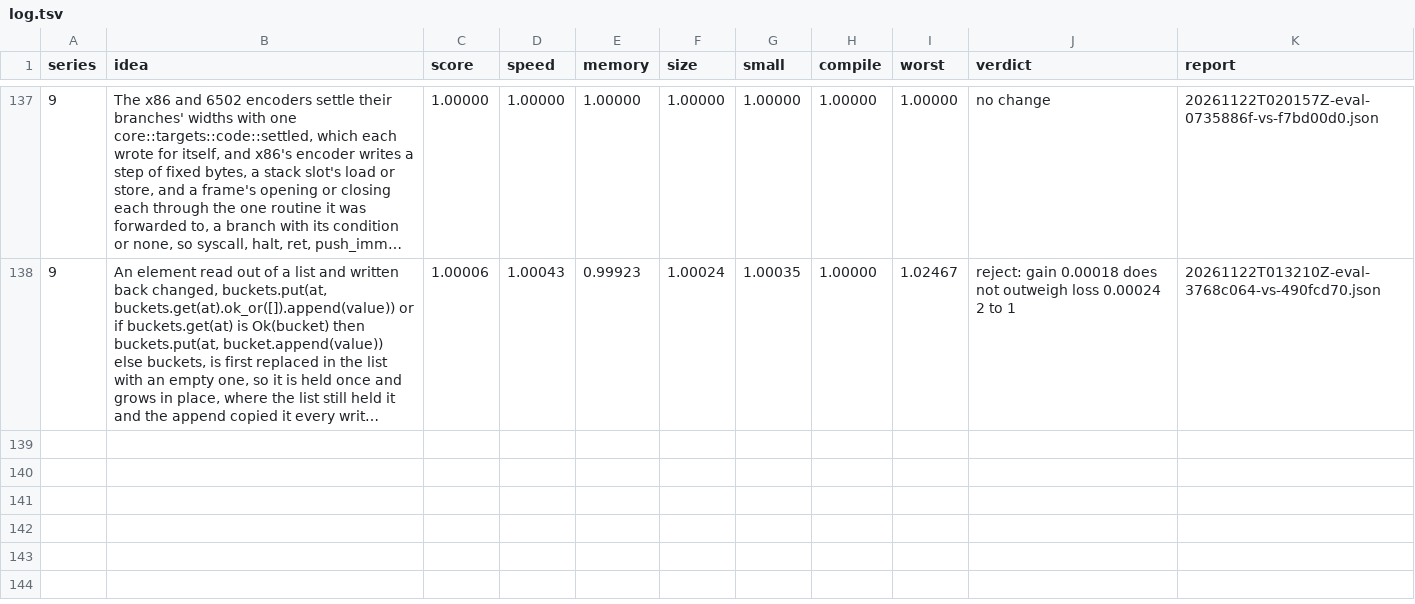
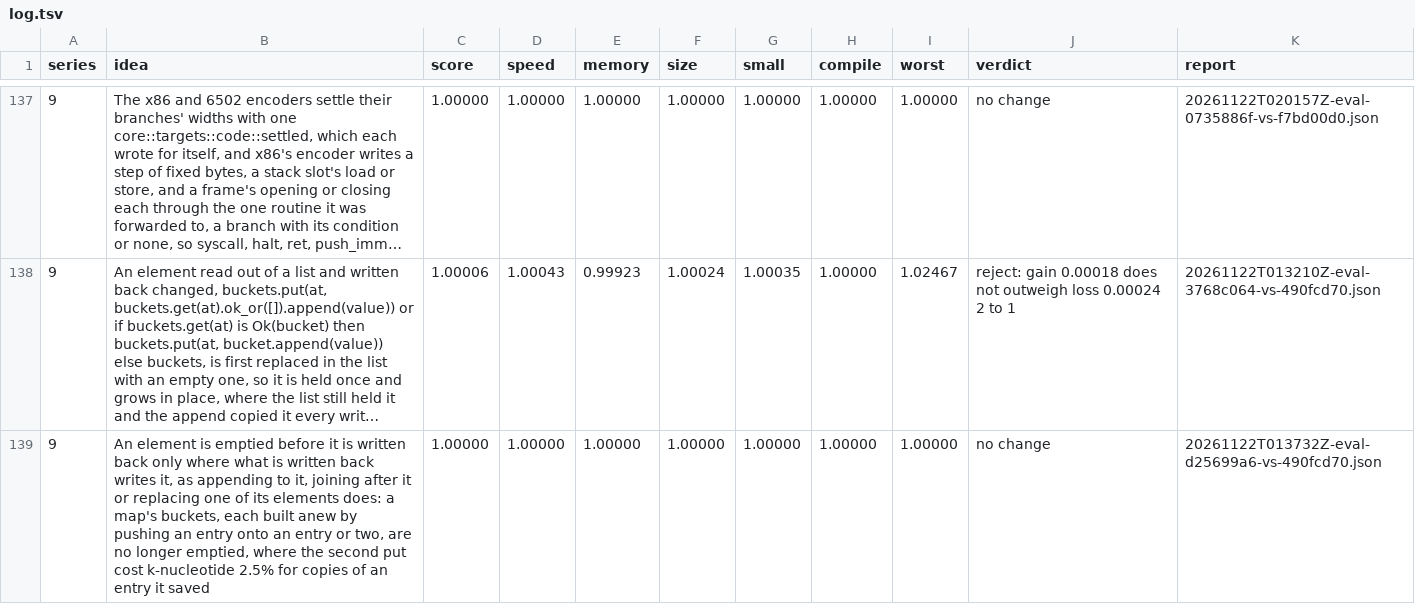
Before and after one commit to faun-lang/faun, a TSV file: ratchet/log.tsv, drawn as a sheet; only a part is shown, gaps mark what is left out; long unchanged cells end in …; the diff names each change by its address in the sheet, - before the commit and + after, or states it on an @@ line.

Commit message:
The log keeps the evaluation of emptying only an element written back by a write of it: no change, score 1.00000, every image of the suite and the trunk's probes the same, the cliff it closes shown by the deal probes this branch adds

```diff
--- a/ratchet/log.tsv
+++ b/ratchet/log.tsv
+row 139: 9 | An element is emptied before it is written back only where what is written back writes it, as appending to it, joining after it or replacing one of its elements does: a map's buckets, each built anew by pushing an entry onto an entry or two, are no longer emptied, where the second put cost k-nucleotide 2.5% for copies of an entry it saved | 1.00000 | 1.00000 | 1.00000 | 1.00000 | 1.00000 | 1.00000 | 1.00000 | no change | 20261122T013732Z-eval-d25699a6-vs-490fcd70.json
```
